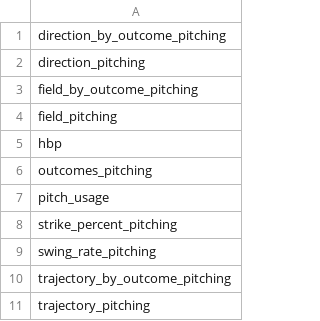
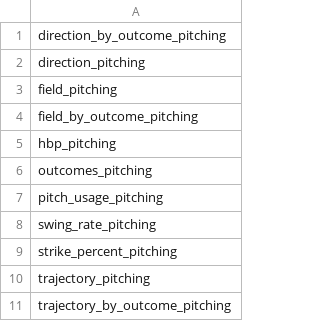
Before and after one commit to Engy-22/BaseballSync, a CSV file: background/pitching_pitch_fx_tables.csv, drawn as a sheet.

Commit message:
worked on consolidating and retrieving individual player stats from aggregated pitch_fx data

```diff
--- a/background/pitching_pitch_fx_tables.csv
+++ b/background/pitching_pitch_fx_tables.csv
@@ -2,10 +2,10 @@ direction_by_outcome_pitching
 direction_pitching
+field_pitching
 field_by_outcome_pitching
-field_pitching
-hbp
+hbp_pitching
 outcomes_pitching
-pitch_usage
+pitch_usage_pitching
+swing_rate_pitching
 strike_percent_pitching
-swing_rate_pitching
+trajectory_pitching
 trajectory_by_outcome_pitching
-trajectory_pitching
```
Also changed, not shown: 16 other files.
